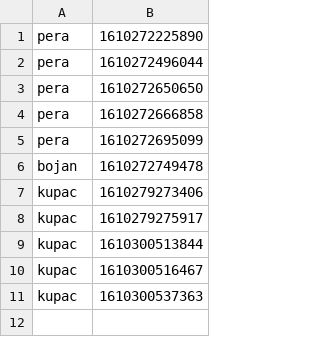
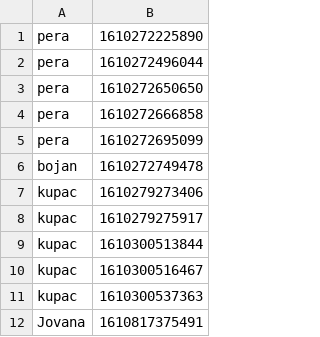
Before and after one commit to ivanmrsulja/ticket-ordering-app, a CSV file: data/infractions.csv, drawn as a sheet.

```diff
--- a/data/infractions.csv
+++ b/data/infractions.csv
@@ -11 +11,2 @@ kupac;1610300516467
 kupac;1610300537363
+Jovana;1610817375491
```
Also changed, not shown: data/karte.csv, data/komentari.csv, 6 other files.
